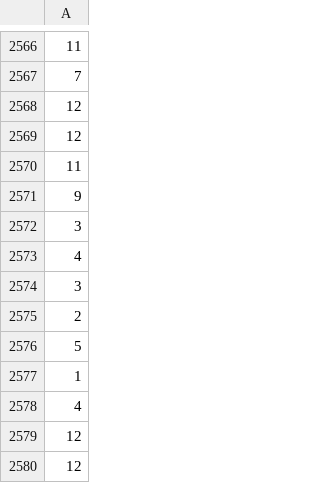
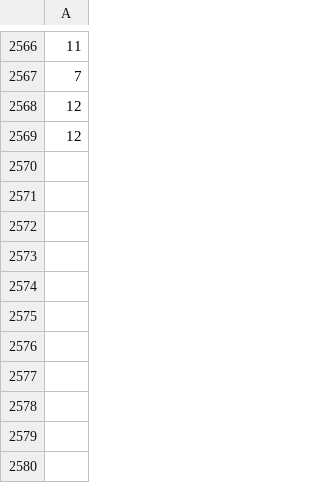
Before and after one commit to ryansereno/terpenoid-categorization-model, a CSV file: training_labels.csv, drawn as a sheet; only a part is shown, gaps mark what is left out.

```diff
--- a/training_labels.csv
+++ b/training_labels.csv
@@ -2569,12 +2569 @@
 12
-11
-9
-3
-4
-3
-2
-5
-1
-4
-12
-12
```
Also changed, not shown: training_data.csv, 3 other files.
